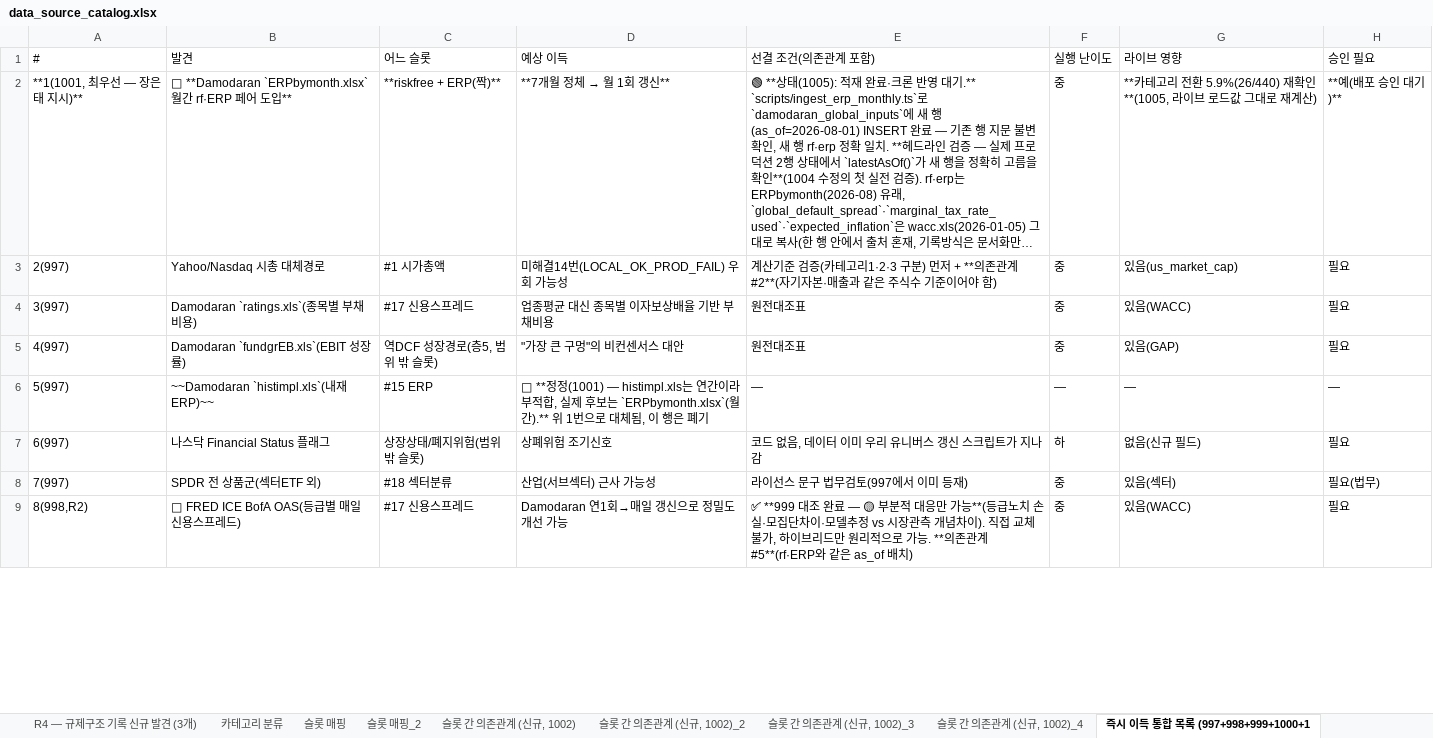
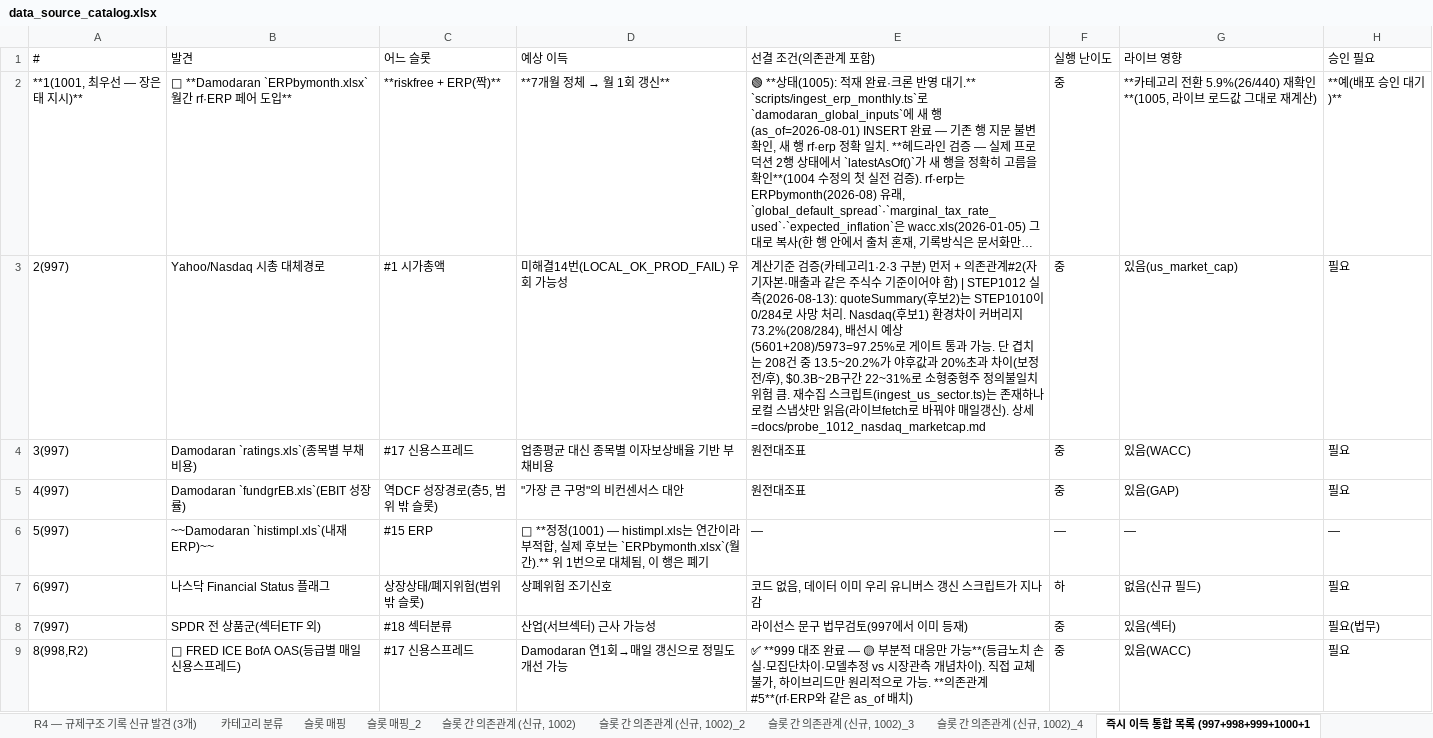
Before and after one commit to soulmaten7/stock-terminal, an Excel workbook: docs/data_source_catalog.xlsx, sheet 즉시 이득 통합 목록 (997+998+999+1000+1, drawn as a sheet; only a part is shown; long unchanged cells end in …; values as stored, in another font and other column widths than the file's, no borders; the diff names each change by its address in the sheet, - before the commit and + after, or states it on an @@ line.

```diff
--- a/docs/data_source_catalog.xlsx (sheet 즉시 이득 통합 목록 (997+998+999+1000+1)
+++ b/docs/data_source_catalog.xlsx (sheet 즉시 이득 통합 목록 (997+998+999+1000+1)
-E3 (선결 조건(의존관계 포함)): …먼저 + **의존관계#2**(자기자본·매출과 같은 주식수 기준이어야 함)
+E3 (선결 조건(의존관계 포함)): …먼저 + 의존관계#2(자기자본·매출과 같은 주식수 기준이어야 함) | STEP1012 실측(2026-08-13): quoteSummary(후보2)는 STEP1010이 0/284로 사망 처리. Nasdaq(후보1) 환경차이 커버리지 73.2%(208/284), 배선시 예상 (5601+208)/5973=97.25%로 게이트 통과 가능. 단 겹치는 208건 중 13.5~20.2%가 야후값과 20%초과 차이(보정전/후), $0.3B~2B구간 22~31%로 소형중형주 정의불일치 위험 큼. 재수집 스크립트(ingest_us_sector.ts)는 존재하나 로컬 스냅샷만 읽음(라이브fetch로 바꿔야 매일갱신). 상세=docs/probe_1012_nasdaq_marketcap.md
```
Also changed, not shown: 4 other files.
